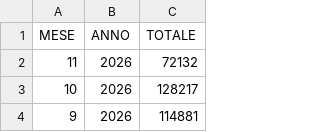
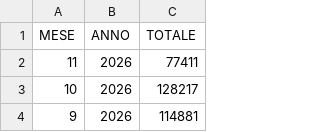
Before and after one commit to italia/anpr-opendata, a CSV file: data/notifiche_app_io_inviate_export.csv, drawn as a sheet; only a part is shown.

Commit message:
Update data 19-11-2026 10:52:42.540

```diff
--- a/data/notifiche_app_io_inviate_export.csv
+++ b/data/notifiche_app_io_inviate_export.csv
@@ -1,3 +1,3 @@
 MESE,ANNO,TOTALE
-11,2026,72132
+11,2026,77411
 10,2026,128217
```
